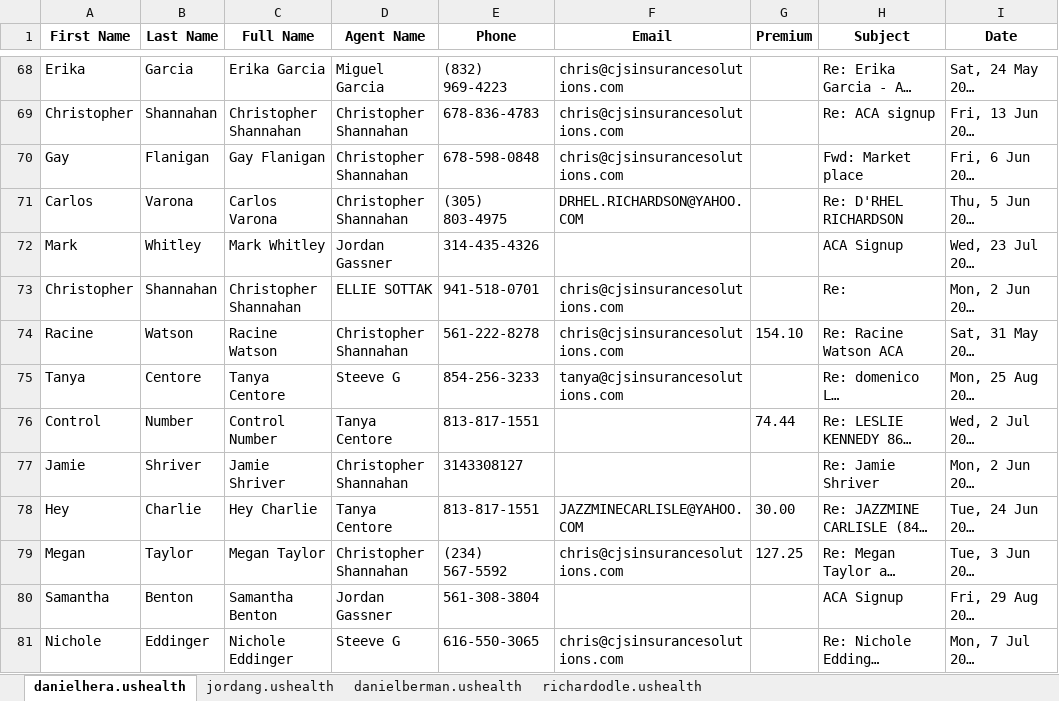
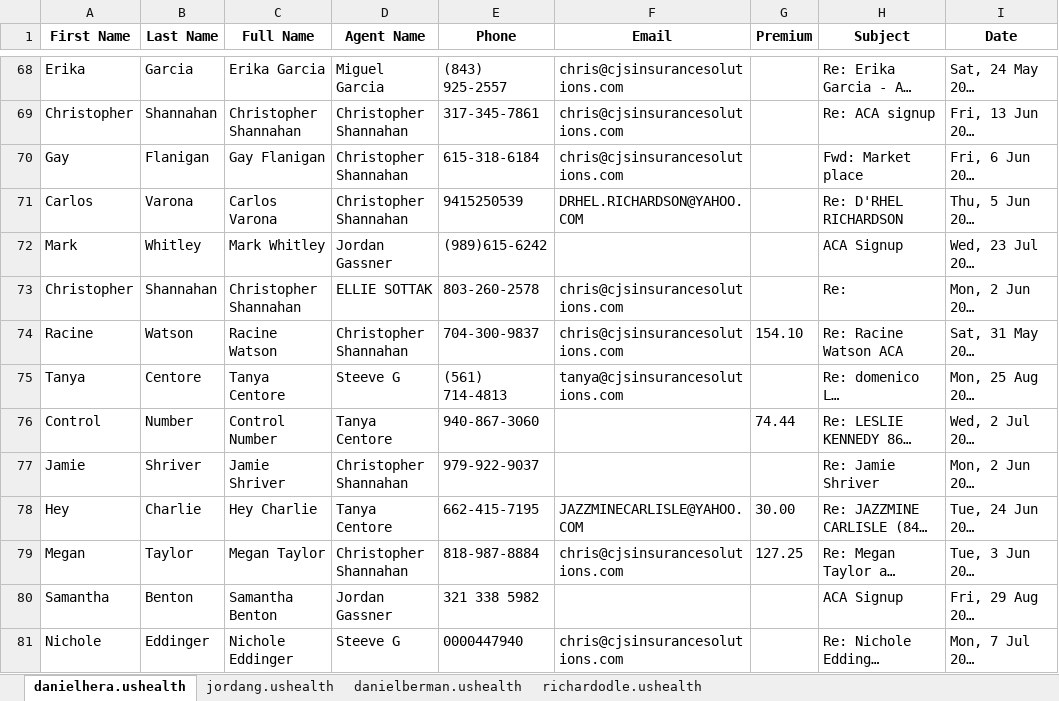
Before and after one commit to imthebreezy247/MCP-Server, an Excel workbook: all_sold_deals_consolidated.xlsx, sheet danielhera.ushealth, drawn as a sheet; only a part is shown, gaps mark what is left out; long unchanged cells end in …; values as stored, in another font and other column widths than the file's, no borders; conditional formats not drawn; the diff covers the shown part only; the diff names each change by its address in the sheet, - before the commit and + after, or states it on an @@ line.

```diff
--- a/all_sold_deals_consolidated.xlsx (sheet danielhera.ushealth)
+++ b/all_sold_deals_consolidated.xlsx (sheet danielhera.ushealth)
-E68 (Phone): (832) 969-4223
+E68 (Phone): (843) 925-2557
-E69 (Phone): 678-836-4783
+E69 (Phone): 317-345-7861
-E70 (Phone): 678-598-0848
+E70 (Phone): 615-318-6184
-E71 (Phone): (305) 803-4975
+E71 (Phone): 9415250539
-E72 (Phone): 314-435-4326
+E72 (Phone): (989)615-6242
-E73 (Phone): 941-518-0701
+E73 (Phone): 803-260-2578
-E74 (Phone): 561-222-8278
+E74 (Phone): 704-300-9837
-E75 (Phone): 854-256-3233
+E75 (Phone): (561) 714-4813
-E76 (Phone): 813-817-1551
+E76 (Phone): 940-867-3060
-E77 (Phone): 3143308127
+E77 (Phone): 979-922-9037
-E78 (Phone): 813-817-1551
+E78 (Phone): 662-415-7195
-E79 (Phone): (234) 567-5592
+E79 (Phone): 818-987-8884
-E80 (Phone): 561-308-3804
+E80 (Phone): 321 338 5982
-E81 (Phone): 616-550-3065
+E81 (Phone): 0000447940
```
Also changed, not shown: 649 edited cells elsewhere in this sheet, 3 other files.
